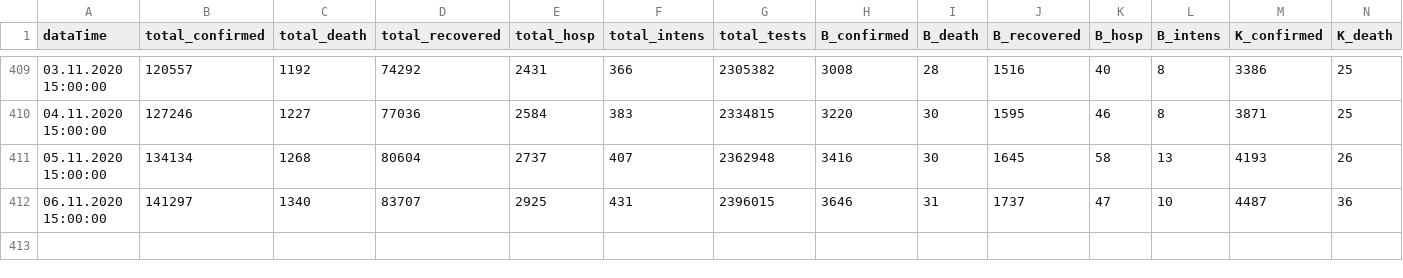
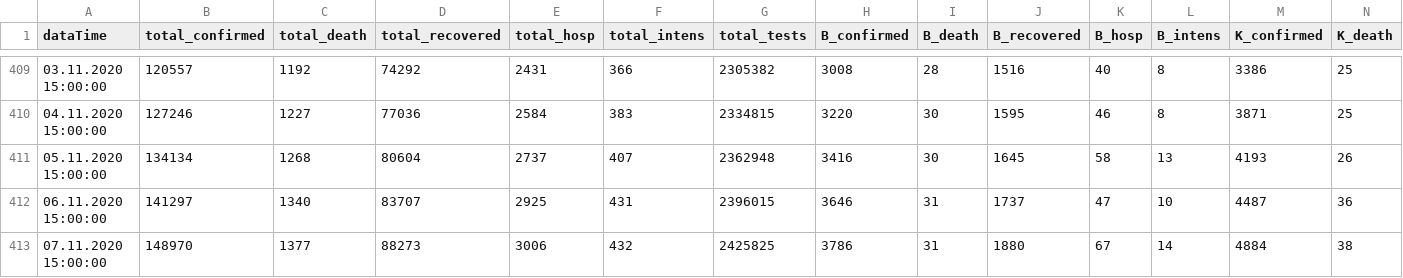
Before and after one commit to walterra/covid-19, a CSV file: data/corin_data.csv, drawn as a sheet; only a part is shown, gaps mark what is left out; rows hold the shown columns only; the diff names each change by its address in the sheet, - before the commit and + after, or states it on an @@ line.

```diff
--- a/data/corin_data.csv
+++ b/data/corin_data.csv
+row 413: 07.11.2020 15:00:00 | 148970 | 1377 | 88273 | 3006 | 432 | 2425825 | 3786 | 31 | 1880 | 67 | 14 | 4884 | 38
```
Also changed, not shown: 13 other files.
